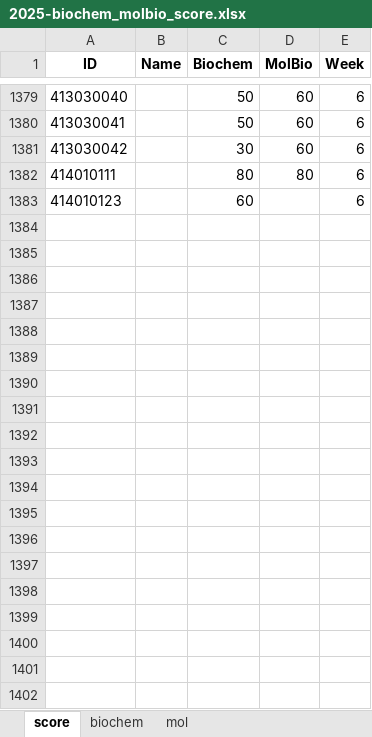
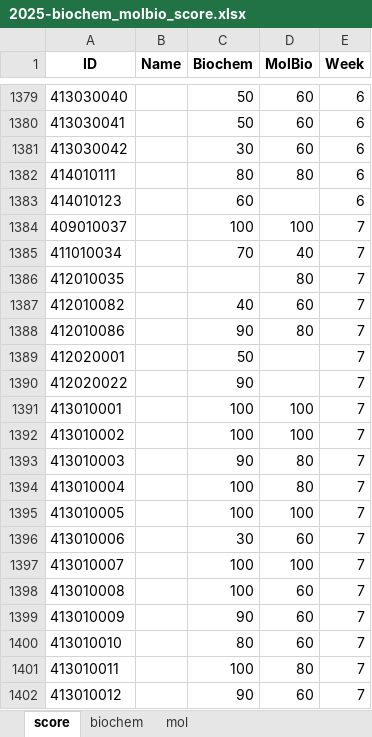
Before and after one commit to ylc24601/pa_mvp_bundle, an Excel workbook: 2025-biochem_molbio_score.xlsx, sheet score, drawn as a sheet; only a part is shown, gaps mark what is left out; values as stored, in another font and other column widths than the file's, no borders; the diff covers the shown part only; the diff names each change by its address in the sheet, - before the commit and + after, or states it on an @@ line.

Commit message:
update week 7 v2

```diff
--- a/2025-biochem_molbio_score.xlsx (sheet score)
+++ b/2025-biochem_molbio_score.xlsx (sheet score)
+row 1384: 409010037 |  | 100 | 100 | 7
+row 1385: 411010034 |  | 70 | 40 | 7
+row 1386: 412010035 |  |  | 80 | 7
+row 1387: 412010082 |  | 40 | 60 | 7
+row 1388: 412010086 |  | 90 | 80 | 7
+row 1389: 412020001 |  | 50 |  | 7
+row 1390: 412020022 |  | 90 |  | 7
+row 1391: 413010001 |  | 100 | 100 | 7
+row 1392: 413010002 |  | 100 | 100 | 7
+row 1393: 413010003 |  | 90 | 80 | 7
+row 1394: 413010004 |  | 100 | 80 | 7
+row 1395: 413010005 |  | 100 | 100 | 7
+row 1396: 413010006 |  | 30 | 60 | 7
+row 1397: 413010007 |  | 100 | 100 | 7
+row 1398: 413010008 |  | 100 | 60 | 7
+row 1399: 413010009 |  | 90 | 60 | 7
+row 1400: 413010010 |  | 80 | 60 | 7
+row 1401: 413010011 |  | 100 | 80 | 7
+row 1402: 413010012 |  | 90 | 60 | 7
```
Also changed, not shown: 213 added rows elsewhere in this sheet.
